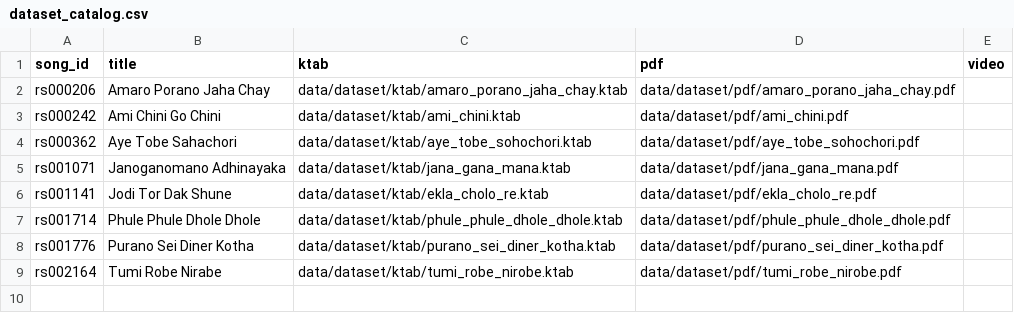
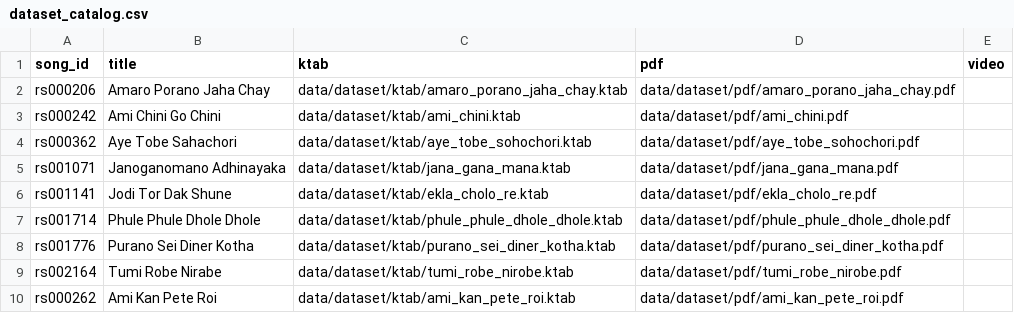
Before and after one commit to jagadish88/kalimba-kitab, a CSV file: data/dataset/dataset_catalog.csv, drawn as a sheet.

```diff
--- a/data/dataset/dataset_catalog.csv
+++ b/data/dataset/dataset_catalog.csv
@@ -9 +9,2 @@ rs001776,Purano Sei Diner Kotha,data/dataset/ktab/purano_sei_diner_kotha.ktab,da
 rs002164,Tumi Robe Nirabe,data/dataset/ktab/tumi_robe_nirobe.ktab,data/dataset/pdf/tumi_robe_nirobe.pdf,
+rs000262,Ami Kan Pete Roi,data/dataset/ktab/ami_kan_pete_roi.ktab,data/dataset/pdf/ami_kan_pete_roi.pdf,
```
Also changed, not shown: 3 other files.
